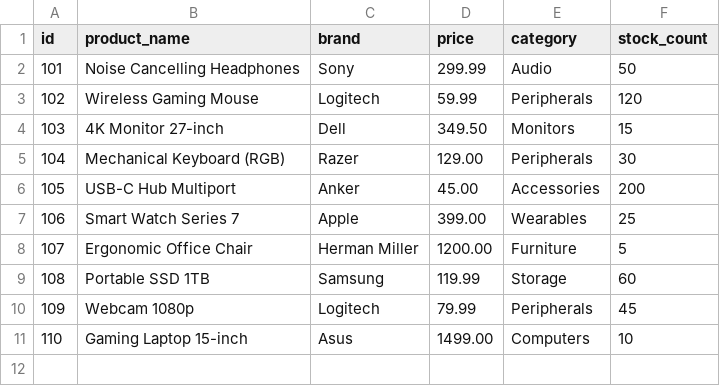
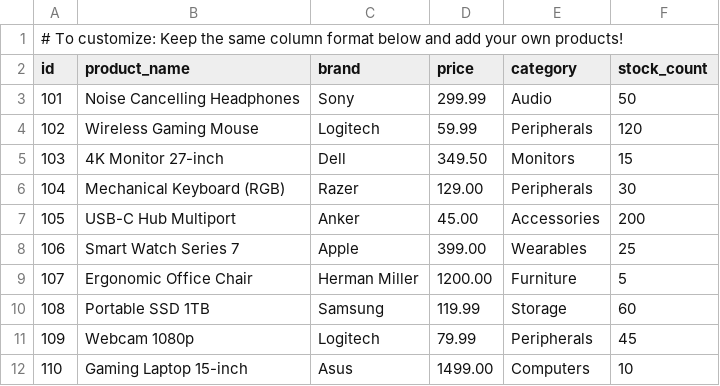
Before and after one commit to sarahrosehassan/fastapi-data-demo, a CSV file: data.csv, drawn as a sheet.

Commit message:
Add automation scripts, improve formatting, and enhance usability

```diff
--- a/data.csv
+++ b/data.csv
@@ -1 +1,2 @@
+# To customize: Keep the same column format below and add your own products!
 id,product_name,brand,price,category,stock_count
```
Also changed, not shown: 7 other files.
